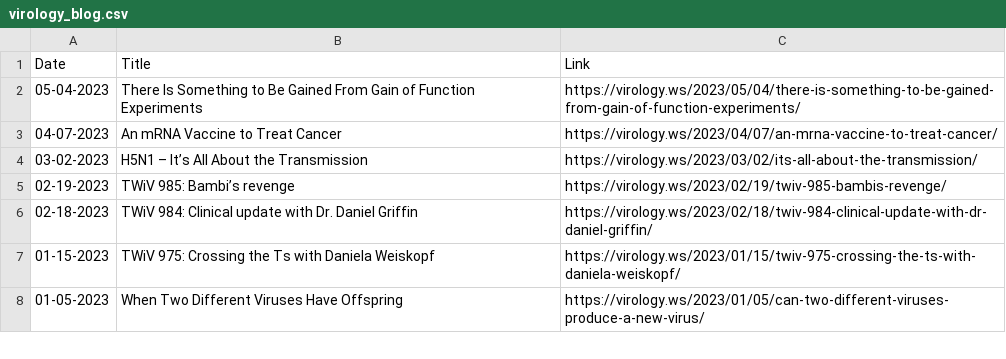
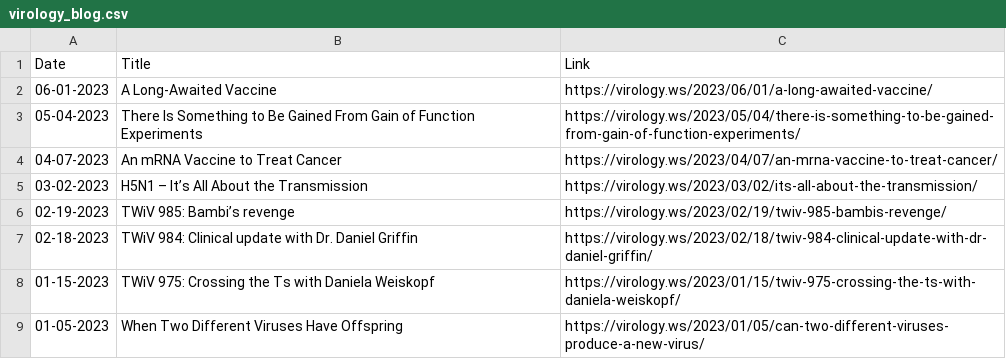
Before and after one commit to bbennett80/virology_blog, a CSV file: virology_blog.csv, drawn as a sheet; only a part is shown; the diff names each change by its address in the sheet, - before the commit and + after, or states it on an @@ line.

```diff
--- a/virology_blog.csv
+++ b/virology_blog.csv
+row 2: 06-01-2023 | A Long-Awaited Vaccine | https://virology.ws/2023/06/01/a-long-awaited-vaccine/
```
